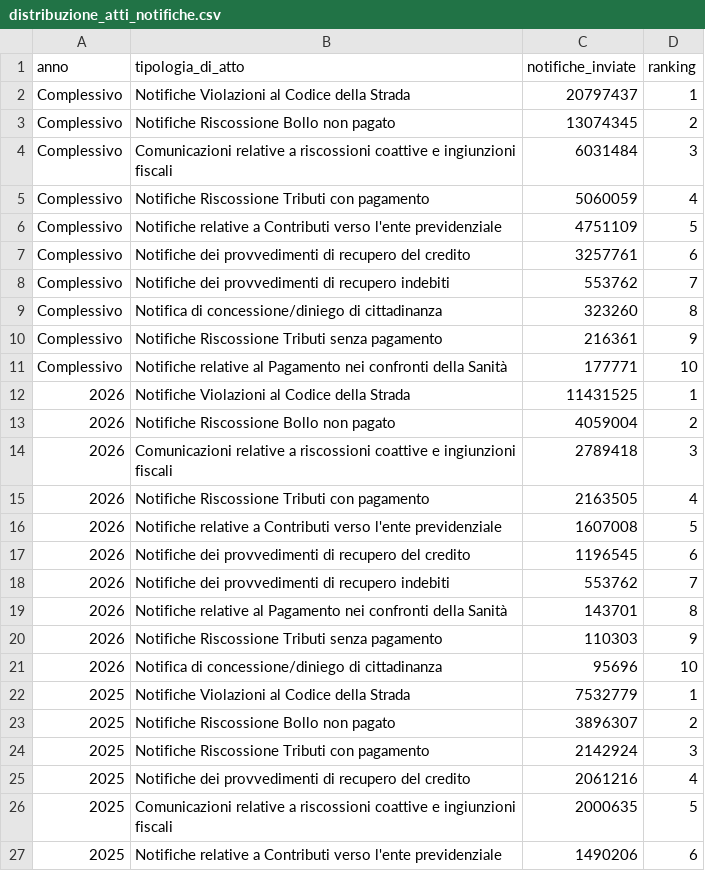
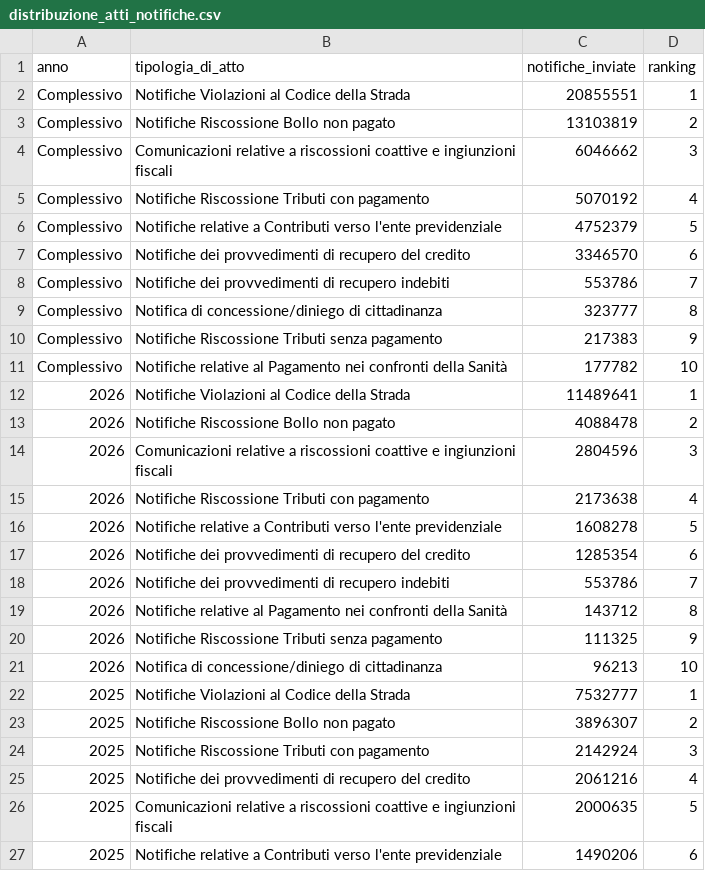
Before and after one commit to pagopa/pdnd-dl-open-data, a CSV file: send/data/distribuzione_atti_notifiche.csv, drawn as a sheet; only a part is shown.

Commit message:
send/data/distribuzione_atti_notifiche.csv updated

```diff
--- a/send/data/distribuzione_atti_notifiche.csv
+++ b/send/data/distribuzione_atti_notifiche.csv
@@ -1,23 +1,23 @@
 anno,tipologia_di_atto,notifiche_inviate,ranking
-Complessivo,Notifiche Violazioni al Codice della Strada,20797437,1
-Complessivo,Notifiche Riscossione Bollo non pagato,13074345,2
-Complessivo,Comunicazioni relative a riscossioni coattive e ingiunzioni fiscali,6031484,3
-Complessivo,Notifiche Riscossione Tributi con pagamento,5060059,4
-Complessivo,Notifiche relative a Contributi verso l'ente previdenziale,4751109,5
-Complessivo,Notifiche dei provvedimenti di recupero del credito,3257761,6
-Complessivo,Notifiche dei provvedimenti di recupero indebiti,553762,7
-Complessivo,Notifica di concessione/diniego di cittadinanza,323260,8
-Complessivo,Notifiche Riscossione Tributi senza pagamento,216361,9
-Complessivo,Notifiche relative al Pagamento nei confronti della Sanità,177771,10
-2026,Notifiche Violazioni al Codice della Strada,11431525,1
-2026,Notifiche Riscossione Bollo non pagato,4059004,2
-2026,Comunicazioni relative a riscossioni coattive e ingiunzioni fiscali,2789418,3
-2026,Notifiche Riscossione Tributi con pagamento,2163505,4
-2026,Notifiche relative a Contributi verso l'ente previdenziale,1607008,5
-2026,Notifiche dei provvedimenti di recupero del credito,1196545,6
-2026,Notifiche dei provvedimenti di recupero indebiti,553762,7
-2026,Notifiche relative al Pagamento nei confronti della Sanità,143701,8
-2026,Notifiche Riscossione Tributi senza pagamento,110303,9
-2026,Notifica di concessione/diniego di cittadinanza,95696,10
-2025,Notifiche Violazioni al Codice della Strada,7532779,1
+Complessivo,Notifiche Violazioni al Codice della Strada,20855551,1
+Complessivo,Notifiche Riscossione Bollo non pagato,13103819,2
+Complessivo,Comunicazioni relative a riscossioni coattive e ingiunzioni fiscali,6046662,3
+Complessivo,Notifiche Riscossione Tributi con pagamento,5070192,4
+Complessivo,Notifiche relative a Contributi verso l'ente previdenziale,4752379,5
+Complessivo,Notifiche dei provvedimenti di recupero del credito,3346570,6
+Complessivo,Notifiche dei provvedimenti di recupero indebiti,553786,7
+Complessivo,Notifica di concessione/diniego di cittadinanza,323777,8
+Complessivo,Notifiche Riscossione Tributi senza pagamento,217383,9
+Complessivo,Notifiche relative al Pagamento nei confronti della Sanità,177782,10
+2026,Notifiche Violazioni al Codice della Strada,11489641,1
+2026,Notifiche Riscossione Bollo non pagato,4088478,2
+2026,Comunicazioni relative a riscossioni coattive e ingiunzioni fiscali,2804596,3
+2026,Notifiche Riscossione Tributi con pagamento,2173638,4
+2026,Notifiche relative a Contributi verso l'ente previdenziale,1608278,5
+2026,Notifiche dei provvedimenti di recupero del credito,1285354,6
+2026,Notifiche dei provvedimenti di recupero indebiti,553786,7
+2026,Notifiche relative al Pagamento nei confronti della Sanità,143712,8
+2026,Notifiche Riscossione Tributi senza pagamento,111325,9
+2026,Notifica di concessione/diniego di cittadinanza,96213,10
+2025,Notifiche Violazioni al Codice della Strada,7532777,1
 2025,Notifiche Riscossione Bollo non pagato,3896307,2
```
